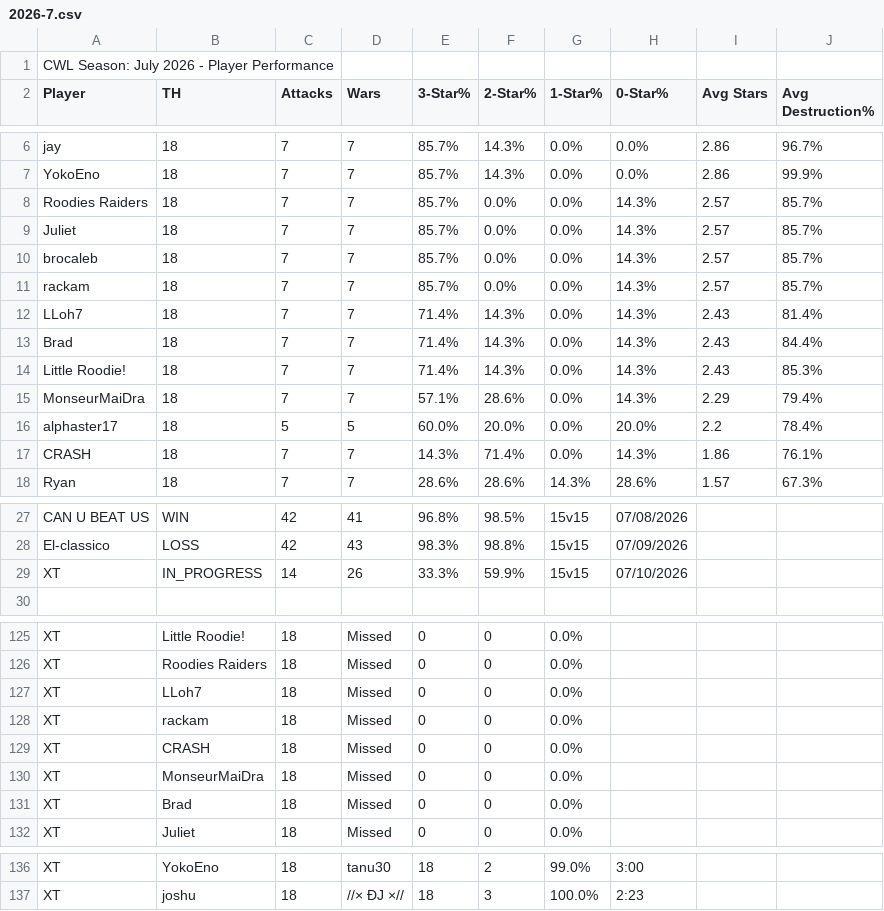
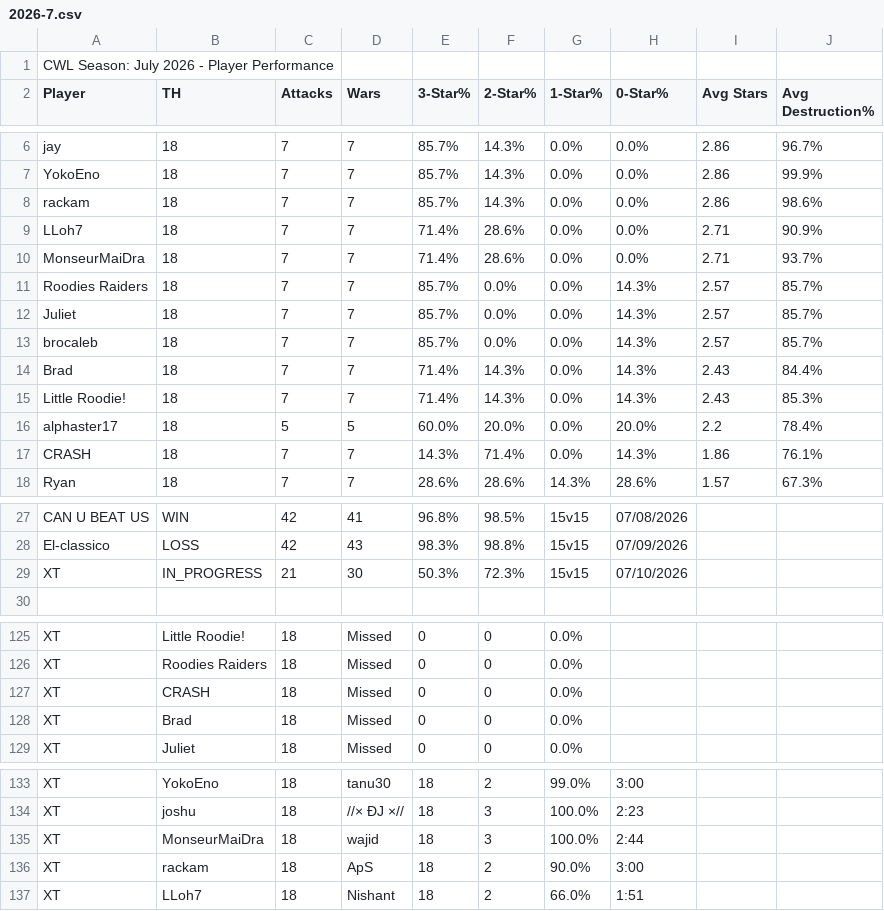
Before and after one commit to Silvester13-SOS/clash-war-analytics, a CSV file: docs/data/cwl-season/2026-7.csv, drawn as a sheet; only a part is shown, gaps mark what is left out.

```diff
--- a/docs/data/cwl-season/2026-7.csv
+++ b/docs/data/cwl-season/2026-7.csv
@@ -7,2 +7,5 @@ jay,18,7,7,85.7%,14.3%,0.0%,0.0%,2.86,96.7%
 YokoEno,18,7,7,85.7%,14.3%,0.0%,0.0%,2.86,99.9%
+rackam,18,7,7,85.7%,14.3%,0.0%,0.0%,2.86,98.6%
+LLoh7,18,7,7,71.4%,28.6%,0.0%,0.0%,2.71,90.9%
+MonseurMaiDra,18,7,7,71.4%,28.6%,0.0%,0.0%,2.71,93.7%
 Roodies Raiders,18,7,7,85.7%,0.0%,0.0%,14.3%,2.57,85.7%
@@ -10,7 +13,4 @@ Juliet,18,7,7,85.7%,0.0%,0.0%,14.3%,2.57,85.7%
 brocaleb,18,7,7,85.7%,0.0%,0.0%,14.3%,2.57,85.7%
-rackam,18,7,7,85.7%,0.0%,0.0%,14.3%,2.57,85.7%
-LLoh7,18,7,7,71.4%,14.3%,0.0%,14.3%,2.43,81.4%
 Brad,18,7,7,71.4%,14.3%,0.0%,14.3%,2.43,84.4%
 Little Roodie!,18,7,7,71.4%,14.3%,0.0%,14.3%,2.43,85.3%
-MonseurMaiDra,18,7,7,57.1%,28.6%,0.0%,14.3%,2.29,79.4%
 alphaster17,18,5,5,60.0%,20.0%,0.0%,20.0%,2.2,78.4%
@@ -28,3 +28,3 @@ CAN U BEAT US,WIN,42,41,96.8%,98.5%,15v15,07/08/2026
 El-classico,LOSS,42,43,98.3%,98.8%,15v15,07/09/2026
-XT,IN_PROGRESS,14,26,33.3%,59.9%,15v15,07/10/2026
+XT,IN_PROGRESS,21,30,50.3%,72.3%,15v15,07/10/2026
 
@@ -126,6 +126,3 @@ XT,Little Roodie!,18,Missed,0,0,0.0%,
 XT,Roodies Raiders,18,Missed,0,0,0.0%,
-XT,LLoh7,18,Missed,0,0,0.0%,
-XT,rackam,18,Missed,0,0,0.0%,
 XT,CRASH,18,Missed,0,0,0.0%,
-XT,MonseurMaiDra,18,Missed,0,0,0.0%,
 XT,Brad,18,Missed,0,0,0.0%,
@@ -137 +134,4 @@ XT,YokoEno,18,tanu30,18,2,99.0%,3:00
 XT,joshu,18,//× ĐJ ×//,18,3,100.0%,2:23
+XT,MonseurMaiDra,18,wajid,18,3,100.0%,2:44
+XT,rackam,18,ApS,18,2,90.0%,3:00
+XT,LLoh7,18,Nishant,18,2,66.0%,1:51
```
Also changed, not shown: 14 other files.
